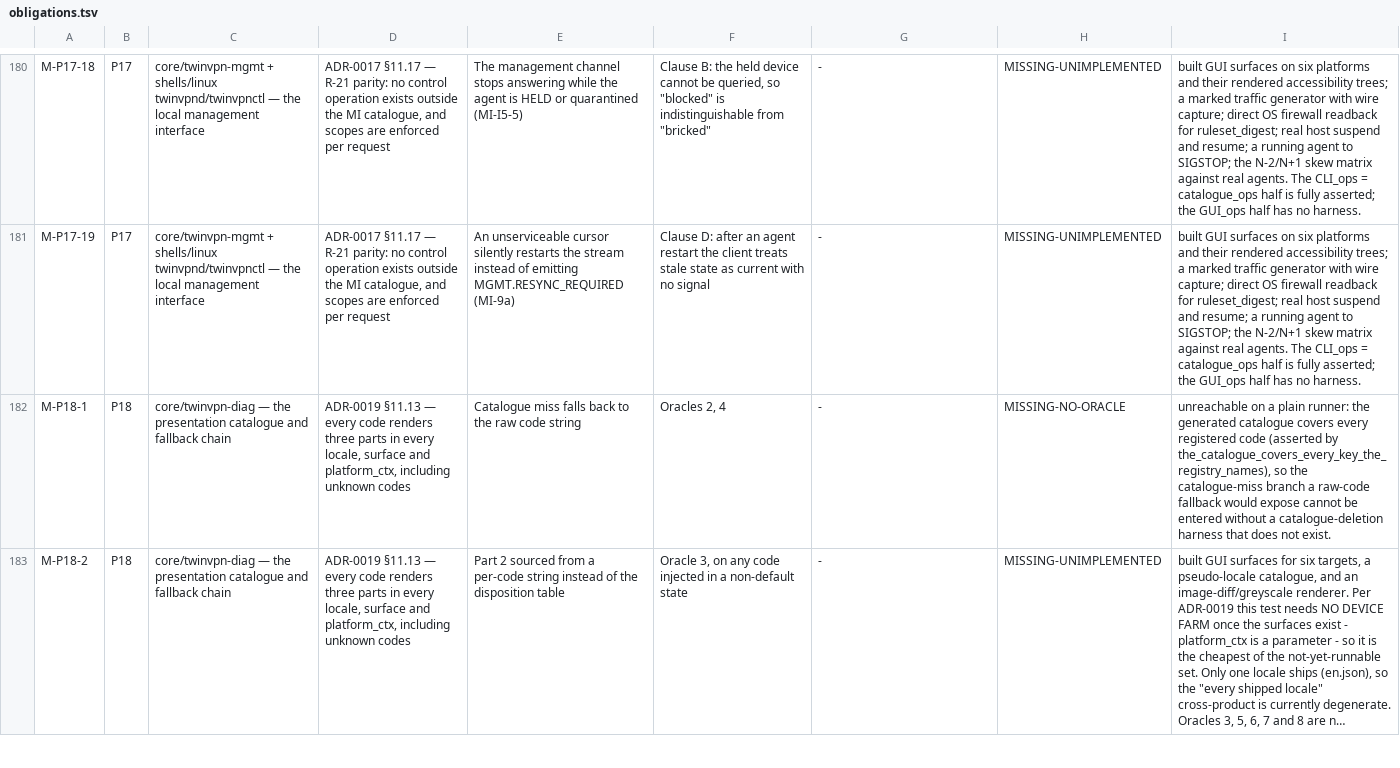
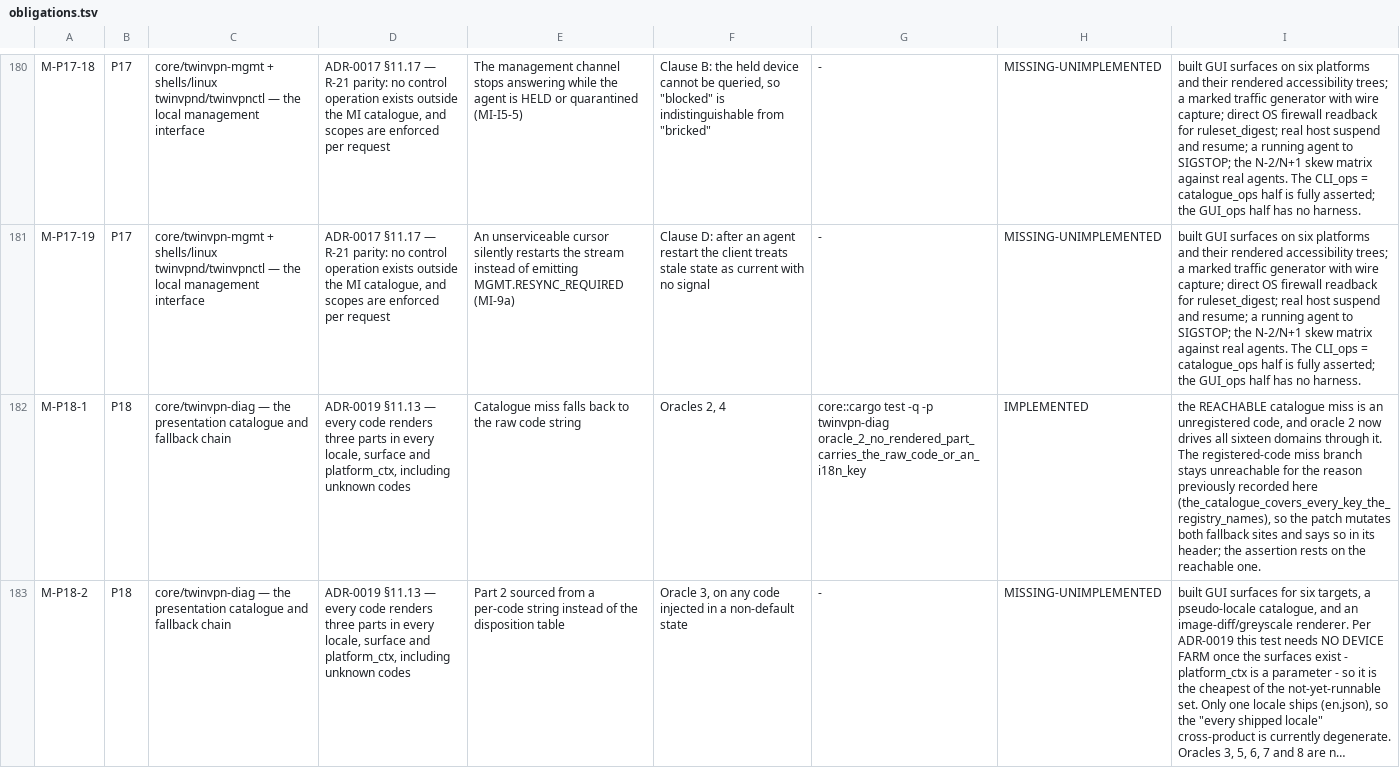
Before and after one commit to JrSneed28/TwinVPN, a TSV file: build/proof/obligations.tsv, drawn as a sheet; only a part is shown, gaps mark what is left out; long unchanged cells end in …; the diff covers the shown part only; the diff names each change by its address in the sheet, - before the commit and + after, or states it on an @@ line.

Commit message:
feat(proof): drive the ST-22 restore against the whole store root, not one file
ADR-0020 §15 step 1 snapshots "every file in §11.5's file set" and step 3 puts it
all back while saying "Do not touch Tier 1." Those two sentences only carry
weight if the anchor is not IN store_root, which is what ST-22's co-location
buys. The existing restore test restores vault.tv alone, so an anchor moved to a
sibling file survives its restore untouched and the test stays green against the
defect - which is why M-P19-4 stood MISSING-NO-ORACLE.

The new oracle snapshots and restores the whole store root and leaves the mock's
Tier-1 item map alone. Measured against M-P19-4: the floor reads 5 where 9 is
required, which is §15 variant 2's "A comes up with a working identity at e0".

Also records the five obligations closed in this pass (M-P18-1, -3, -7, M-P19-3,
-4) and their register rows. M-P19-6 is left MISSING with its reason: oracle (e)
is about a Session surviving store-open failure, and ST-35 already records that
twinvpn-store "holds no session and no rule set, so the first two are true by
construction" - the crate that wires an open failure to session lifecycle is the
composition root, not this one.

```diff
--- a/build/proof/obligations.tsv
+++ b/build/proof/obligations.tsv
-G182: -
+G182: core::cargo test -q -p twinvpn-diag oracle_2_no_rendered_part_carries_the_raw_code_or_an_i18n_key
-H182: MISSING-NO-ORACLE
+H182: IMPLEMENTED
-I182: unreachable on a plain runner: the generated catalogue covers every registered code (asserted by the_catalogue_covers_every_key_the_registry_names), so the catalogue-miss branch a raw-code fallback would expose cannot be entered without a catalogue-deletion harness that does not exist.
+I182: the REACHABLE catalogue miss is an unregistered code, and oracle 2 now drives all sixteen domains through it. The registered-code miss branch stays unreachable for the reason previously recorded here (the_catalogue_covers_every_key_the_registry_names), so the patch mutates both fallback sites and says so in its header; the assertion rests on the reachable one.
```
Also changed, not shown: 12 edited cells elsewhere in this file, build/proof/register.tsv, 3 other files.
